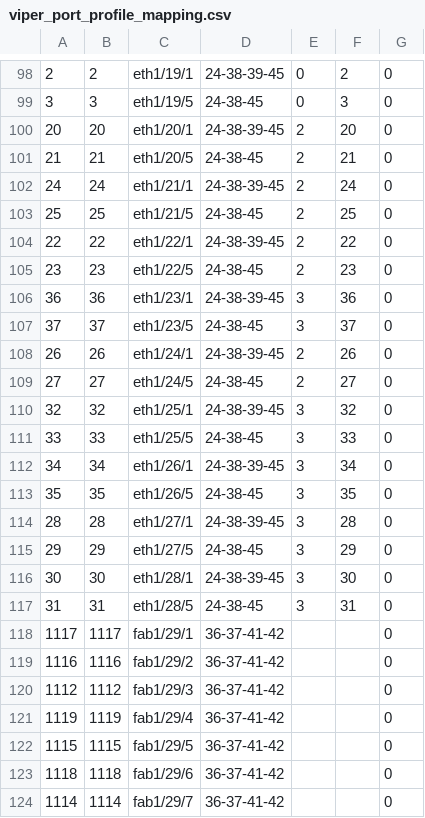
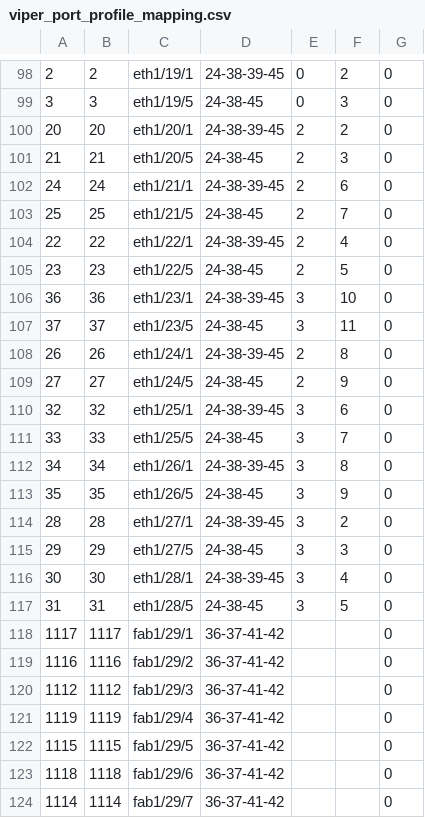
Before and after one commit to dzarista/fboss, a CSV file: arista/platform/meru800bia/config/viper_port_profile_mapping.csv, drawn as a sheet; only a part is shown, gaps mark what is left out; the diff covers the shown part only.

Commit message:
Reuse attached core port id across ASIC cores.
- Attached Core Port Id aka fapPortId is a core local construct.
- META has switched to resuing the numbering across cores.
- Update generated mappings.

```diff
--- a/arista/platform/meru800bia/config/viper_port_profile_mapping.csv
+++ b/arista/platform/meru800bia/config/viper_port_profile_mapping.csv
@@ -99,20 +99,20 @@
 3,3,eth1/19/5,24-38-45,0,3,0
-20,20,eth1/20/1,24-38-39-45,2,20,0
-21,21,eth1/20/5,24-38-45,2,21,0
-24,24,eth1/21/1,24-38-39-45,2,24,0
-25,25,eth1/21/5,24-38-45,2,25,0
-22,22,eth1/22/1,24-38-39-45,2,22,0
-23,23,eth1/22/5,24-38-45,2,23,0
-36,36,eth1/23/1,24-38-39-45,3,36,0
-37,37,eth1/23/5,24-38-45,3,37,0
-26,26,eth1/24/1,24-38-39-45,2,26,0
-27,27,eth1/24/5,24-38-45,2,27,0
-32,32,eth1/25/1,24-38-39-45,3,32,0
-33,33,eth1/25/5,24-38-45,3,33,0
-34,34,eth1/26/1,24-38-39-45,3,34,0
-35,35,eth1/26/5,24-38-45,3,35,0
-28,28,eth1/27/1,24-38-39-45,3,28,0
-29,29,eth1/27/5,24-38-45,3,29,0
-30,30,eth1/28/1,24-38-39-45,3,30,0
-31,31,eth1/28/5,24-38-45,3,31,0
+20,20,eth1/20/1,24-38-39-45,2,2,0
+21,21,eth1/20/5,24-38-45,2,3,0
+24,24,eth1/21/1,24-38-39-45,2,6,0
+25,25,eth1/21/5,24-38-45,2,7,0
+22,22,eth1/22/1,24-38-39-45,2,4,0
+23,23,eth1/22/5,24-38-45,2,5,0
+36,36,eth1/23/1,24-38-39-45,3,10,0
+37,37,eth1/23/5,24-38-45,3,11,0
+26,26,eth1/24/1,24-38-39-45,2,8,0
+27,27,eth1/24/5,24-38-45,2,9,0
+32,32,eth1/25/1,24-38-39-45,3,6,0
+33,33,eth1/25/5,24-38-45,3,7,0
+34,34,eth1/26/1,24-38-39-45,3,8,0
+35,35,eth1/26/5,24-38-45,3,9,0
+28,28,eth1/27/1,24-38-39-45,3,2,0
+29,29,eth1/27/5,24-38-45,3,3,0
+30,30,eth1/28/1,24-38-39-45,3,4,0
+31,31,eth1/28/5,24-38-45,3,5,0
 1117,1117,fab1/29/1,36-37-41-42,,,0
```
Also changed, not shown: 8 edited cells elsewhere in this file, 2 other files.
